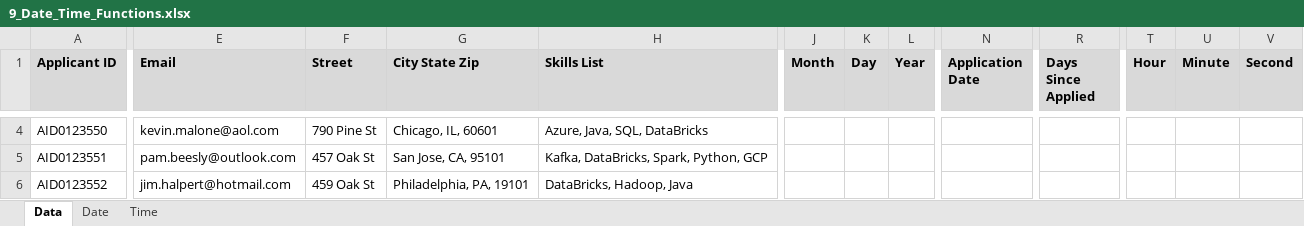
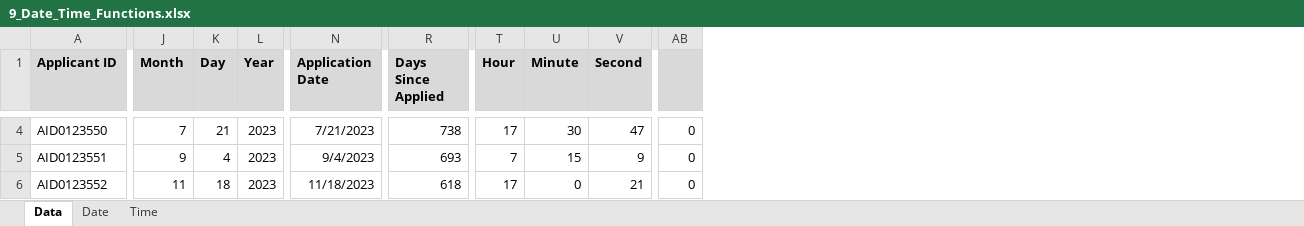
Before and after one commit to AgentXCross/PythonDS-ML, an Excel workbook: excel_luke/2_Formulas_Functions/9_Date_Time_Functions.xlsx, sheet Data, drawn as a sheet; only a part is shown, gaps mark what is left out; values as stored, in another font and other column widths than the file's, no borders; charts and pictures not drawn; removed rows and columns are numbered as before the commit, all else as after; the diff covers the shown part only; the diff names each change by its address in the sheet, - before the commit and + after, or states it on an @@ line.

```diff
--- a/excel_luke/2_Formulas_Functions/9_Date_Time_Functions.xlsx (sheet Data)
+++ b/excel_luke/2_Formulas_Functions/9_Date_Time_Functions.xlsx (sheet Data)
@@ column E (Email) hidden, rows 4-6: kevin.malone@aol.com | pam.beesly@outlook.com | jim.halpert@hotmail.com @@
@@ column F (Street) hidden, rows 4-6: 790 Pine St | 457 Oak St | 459 Oak St @@
@@ column G (City State Zip) hidden, rows 4-6: Chicago, IL, 60601 | San Jose, CA, 95101 | Philadelphia, PA, 19101 @@
@@ column H (Skills List) hidden, rows 4-6: Azure, Java, SQL, DataBricks | Kafka, DataBricks, Spark, Python, GCP | DataBricks, Hadoop, Java @@
+column AB, rows 4-6: all 0
-J4 (Month): (empty)
+J4 (Month): 7
-K4 (Day): (empty)
+K4 (Day): 21
-L4:L6 (Year): (empty)
+L4:L6 (Year): 2023
-N4 (Application Date): (empty)
+N4 (Application Date): 7/21/2023
-R4 (Days Since Applied): (empty)
+R4 (Days Since Applied): 738
-T4 (Hour): (empty)
+T4 (Hour): 17
-U4 (Minute): (empty)
+U4 (Minute): 30
-V4 (Second): (empty)
+V4 (Second): 47
-J5 (Month): (empty)
+J5 (Month): 9
-K5 (Day): (empty)
+K5 (Day): 4
-N5 (Application Date): (empty)
+N5 (Application Date): 9/4/2023
-R5 (Days Since Applied): (empty)
+R5 (Days Since Applied): 693
-T5 (Hour): (empty)
+T5 (Hour): 7
-U5 (Minute): (empty)
+U5 (Minute): 15
-V5 (Second): (empty)
+V5 (Second): 9
-J6 (Month): (empty)
+J6 (Month): 11
-K6 (Day): (empty)
+K6 (Day): 18
-N6 (Application Date): (empty)
+N6 (Application Date): 11/18/2023
-R6 (Days Since Applied): (empty)
+R6 (Days Since Applied): 618
-T6 (Hour): (empty)
+T6 (Hour): 17
-U6 (Minute): (empty)
+U6 (Minute): 0
-V6 (Second): (empty)
+V6 (Second): 21
```
Also changed, not shown: 4 added rows and 197 edited cells elsewhere in this sheet, sheet Date, charts or pictures, excel_luke/2_Formulas_Functions/8_Text_Functions.xlsx.
